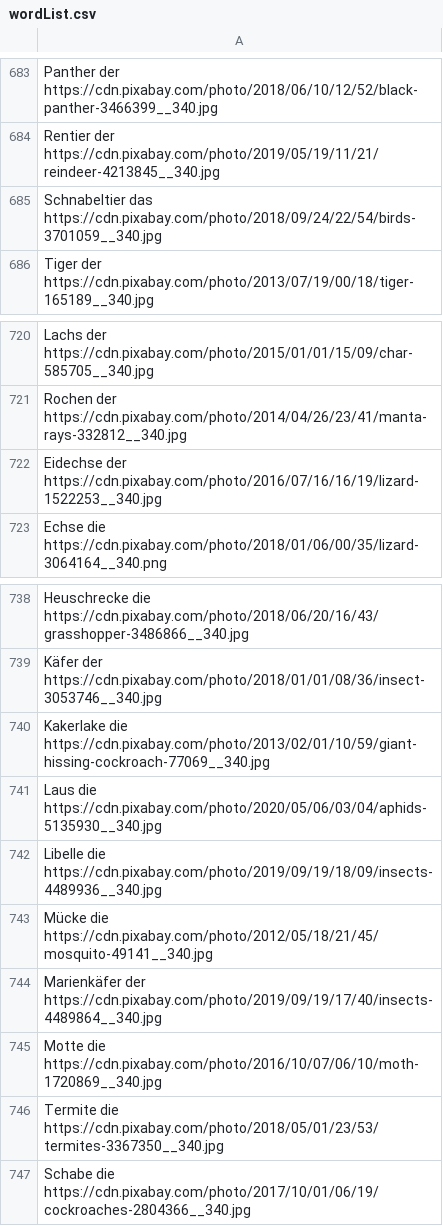
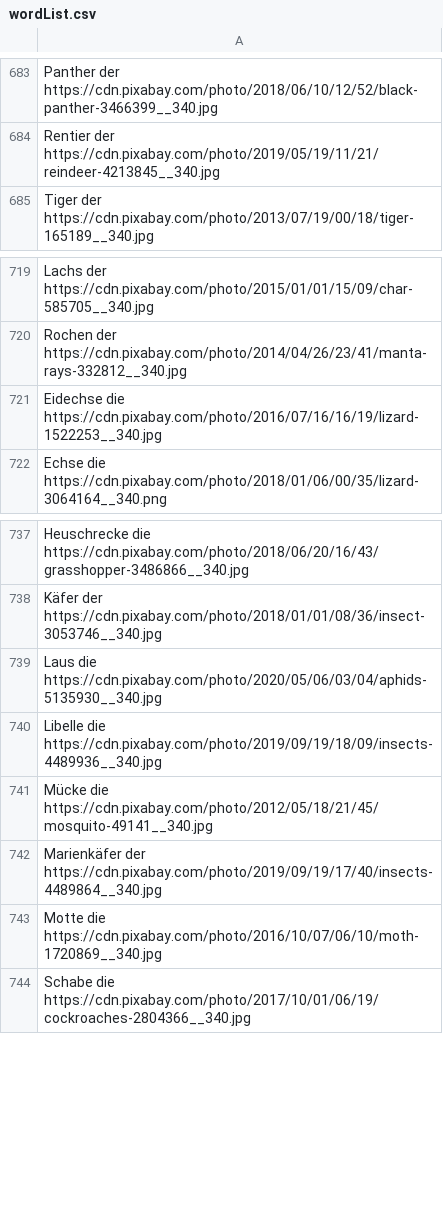
Before and after one commit to Leelu55/Articulus, a CSV file: model/wordList.csv, drawn as a sheet; only a part is shown, gaps mark what is left out; the diff covers the shown part only.

```diff
--- a/model/wordList.csv
+++ b/model/wordList.csv
@@ -684,3 +684,2 @@ Panther der https://cdn.pixabay.com/photo/2018/06/10/12/52/black-panther-3466399
 Rentier der https://cdn.pixabay.com/photo/2019/05/19/11/21/reindeer-4213845__340.jpg
-Schnabeltier das https://cdn.pixabay.com/photo/2018/09/24/22/54/birds-3701059__340.jpg
 Tiger der https://cdn.pixabay.com/photo/2013/07/19/00/18/tiger-165189__340.jpg
@@ -721,3 +720,3 @@ Lachs der https://cdn.pixabay.com/photo/2015/01/01/15/09/char-585705__340.jpg
 Rochen der https://cdn.pixabay.com/photo/2014/04/26/23/41/manta-rays-332812__340.jpg
-Eidechse der https://cdn.pixabay.com/photo/2016/07/16/16/19/lizard-1522253__340.jpg
+Eidechse die https://cdn.pixabay.com/photo/2016/07/16/16/19/lizard-1522253__340.jpg
 Echse die https://cdn.pixabay.com/photo/2018/01/06/00/35/lizard-3064164__340.png
@@ -739,3 +738,2 @@ Heuschrecke die https://cdn.pixabay.com/photo/2018/06/20/16/43/grasshopper-34868
 Käfer der https://cdn.pixabay.com/photo/2018/01/01/08/36/insect-3053746__340.jpg
-Kakerlake die https://cdn.pixabay.com/photo/2013/02/01/10/59/giant-hissing-cockroach-77069__340.jpg
 Laus die https://cdn.pixabay.com/photo/2020/05/06/03/04/aphids-5135930__340.jpg
@@ -745,3 +743,2 @@ Marienkäfer der https://cdn.pixabay.com/photo/2019/09/19/17/40/insects-4489864_
 Motte die https://cdn.pixabay.com/photo/2016/10/07/06/10/moth-1720869__340.jpg
-Termite die https://cdn.pixabay.com/photo/2018/05/01/23/53/termites-3367350__340.jpg
 Schabe die https://cdn.pixabay.com/photo/2017/10/01/06/19/cockroaches-2804366__340.jpg
```
Also changed, not shown: 1 added row, 1 removed row and 3 edited cells elsewhere in this file, 29 other files.
